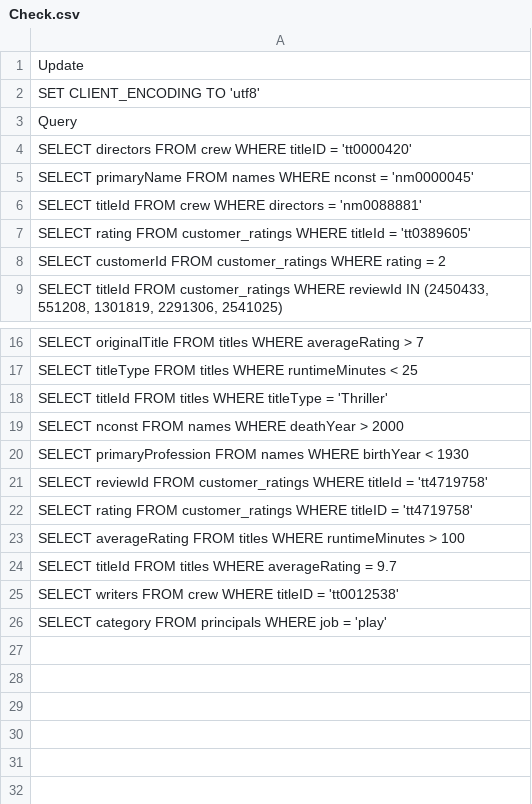
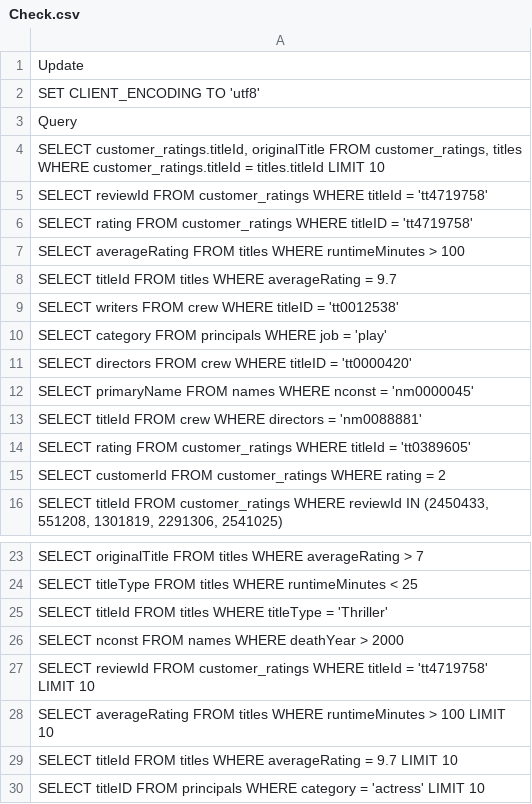
Before and after one commit to ZELING-Li-2/SQLProject, a CSV file: ninetwentyseven/Check.csv, drawn as a sheet; only a part is shown, gaps mark what is left out.

Commit message:
Updates on Check

```diff
--- a/ninetwentyseven/Check.csv
+++ b/ninetwentyseven/Check.csv
@@ -3,2 +3,9 @@ SET CLIENT_ENCODING TO 'utf8';
 Query
+SELECT customer_ratings.titleId, originalTitle FROM customer_ratings, titles WHERE customer_ratings.titleId = titles.titleId LIMIT 10;
+SELECT reviewId FROM customer_ratings WHERE titleId = 'tt4719758';
+SELECT rating FROM customer_ratings WHERE titleID = 'tt4719758';
+SELECT averageRating FROM titles WHERE runtimeMinutes > 100;
+SELECT titleId FROM titles WHERE averageRating = 9.7;
+SELECT writers FROM crew WHERE titleID = 'tt0012538';
+SELECT category FROM principals WHERE job = 'play';
 SELECT directors FROM crew WHERE titleID = 'tt0000420';
@@ -19,8 +26,5 @@ SELECT titleId FROM titles WHERE titleType = 'Thriller';
 SELECT nconst FROM names WHERE deathYear > 2000 ;
-SELECT primaryProfession FROM names WHERE birthYear < 1930 ;
-SELECT reviewId FROM customer_ratings WHERE titleId = 'tt4719758';
-SELECT rating FROM customer_ratings WHERE titleID = 'tt4719758';
-SELECT averageRating FROM titles WHERE runtimeMinutes > 100;
-SELECT titleId FROM titles WHERE averageRating = 9.7;
-SELECT writers FROM crew WHERE titleID = 'tt0012538';
-SELECT category FROM principals WHERE job = 'play';
+SELECT reviewId FROM customer_ratings WHERE titleId = 'tt4719758' LIMIT 10;
+SELECT averageRating FROM titles WHERE runtimeMinutes > 100 LIMIT 10;
+SELECT titleId FROM titles WHERE averageRating = 9.7 LIMIT 10;
+SELECT titleID FROM principals WHERE category = 'actress' LIMIT 10;
```
